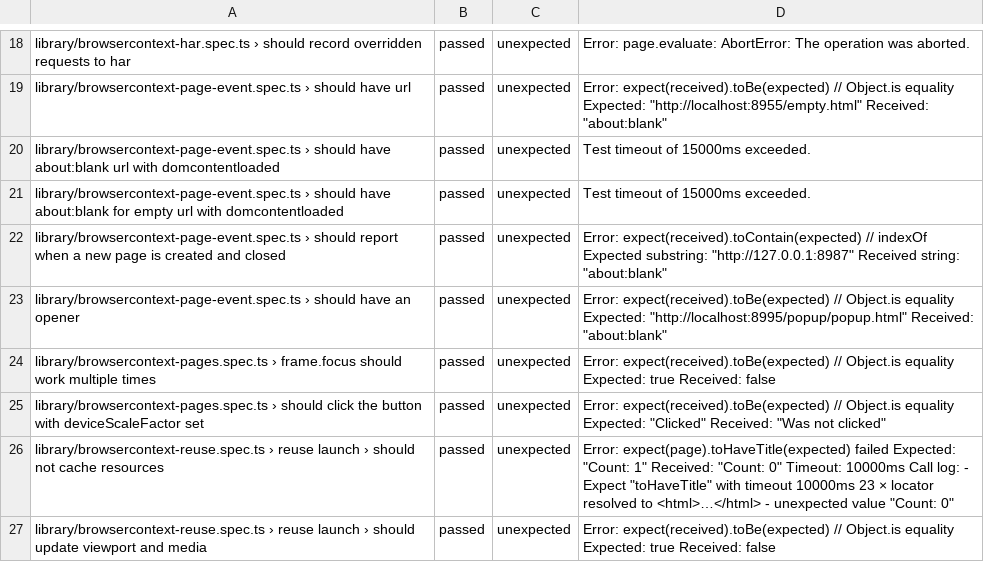
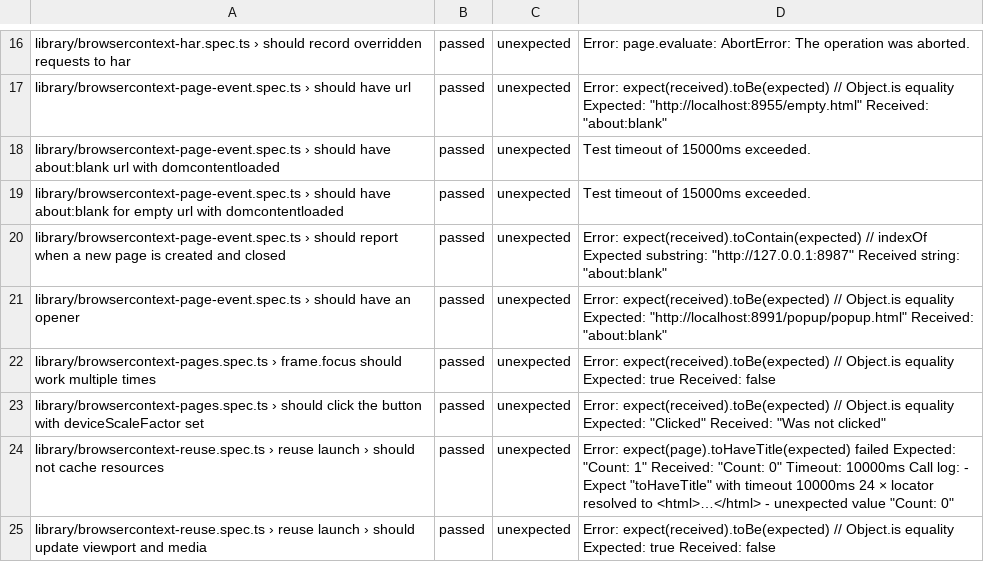
Before and after one commit to firefox-devtools/playwright-bidi-dashboard, a CSV file: latest.csv, drawn as a sheet; only a part is shown, gaps mark what is left out; the diff covers the shown part only.

```diff
--- a/latest.csv
+++ b/latest.csv
@@ -22,6 +20,6 @@ library/browsercontext-page-event.spec.ts › should have about:blank for empty
 library/browsercontext-page-event.spec.ts › should report when a new page is created and closed,passed,unexpected,"Error: expect(received).toContain(expected) // indexOf Expected substring: ""http://127.0.0.1:8987"" Received string: ""about:blank"""
-library/browsercontext-page-event.spec.ts › should have an opener,passed,unexpected,"Error: expect(received).toBe(expected) // Object.is equality Expected: ""http://localhost:8995/popup/popup.html"" Received: ""about:blank"""
+library/browsercontext-page-event.spec.ts › should have an opener,passed,unexpected,"Error: expect(received).toBe(expected) // Object.is equality Expected: ""http://localhost:8991/popup/popup.html"" Received: ""about:blank"""
 library/browsercontext-pages.spec.ts › frame.focus should work multiple times,passed,unexpected,Error: expect(received).toBe(expected) // Object.is equality Expected: true Received: false
 library/browsercontext-pages.spec.ts › should click the button with deviceScaleFactor set,passed,unexpected,"Error: expect(received).toBe(expected) // Object.is equality Expected: ""Clicked"" Received: ""Was not clicked"""
-library/browsercontext-reuse.spec.ts › reuse launch › should not cache resources,passed,unexpected,"Error: expect(page).toHaveTitle(expected) failed Expected: ""Count: 1"" Received: ""Count: 0"" Timeout: 10000ms Call log:  - Expect ""toHaveTitle"" with timeout 10000ms  23 × locator resolved to <html>…</html>  - unexpected value ""Count: 0"""
+library/browsercontext-reuse.spec.ts › reuse launch › should not cache resources,passed,unexpected,"Error: expect(page).toHaveTitle(expected) failed Expected: ""Count: 1"" Received: ""Count: 0"" Timeout: 10000ms Call log:  - Expect ""toHaveTitle"" with timeout 10000ms  24 × locator resolved to <html>…</html>  - unexpected value ""Count: 0"""
 library/browsercontext-reuse.spec.ts › reuse launch › should update viewport and media,passed,unexpected,Error: expect(received).toBe(expected) // Object.is equality Expected: true Received: false
```
Also changed, not shown: 2 added rows, 5 removed rows and 9 edited cells elsewhere in this file, 4 other files.
